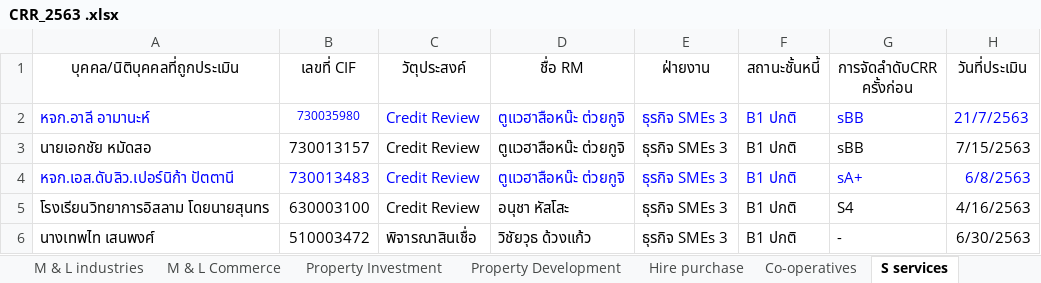
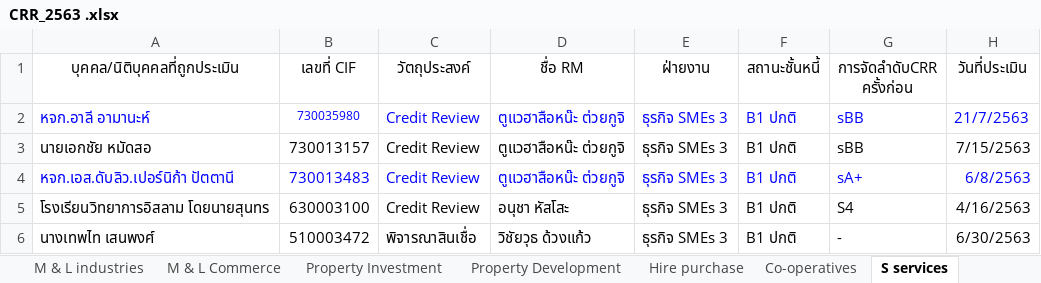
Before and after one commit to Taecpy/CRR_SICR, an Excel workbook: SME3/CRR_2563 .xlsx, sheet S services, drawn as a sheet; only a part is shown; values as stored, in another font and other column widths than the file's, no borders; charts and pictures not drawn; the diff names each change by its address in the sheet, - before the commit and + after, or states it on an @@ line.

```diff
--- a/SME3/CRR_2563 .xlsx (sheet S services)
+++ b/SME3/CRR_2563 .xlsx (sheet S services)
-C1: วัตุประสงค์
+C1: วัตถุประสงค์
```
Also changed, not shown: sheet S industries, sheet S Commerce, charts or pictures, SME2/ข้อมูลCRR_2563 (ฝ่ายธุรกิจSMEs2).xlsx, SME2/ข้อมูลCRR_2564 (ฝ่ายธุรกิจSMEs2).xlsx, 7 other files.
